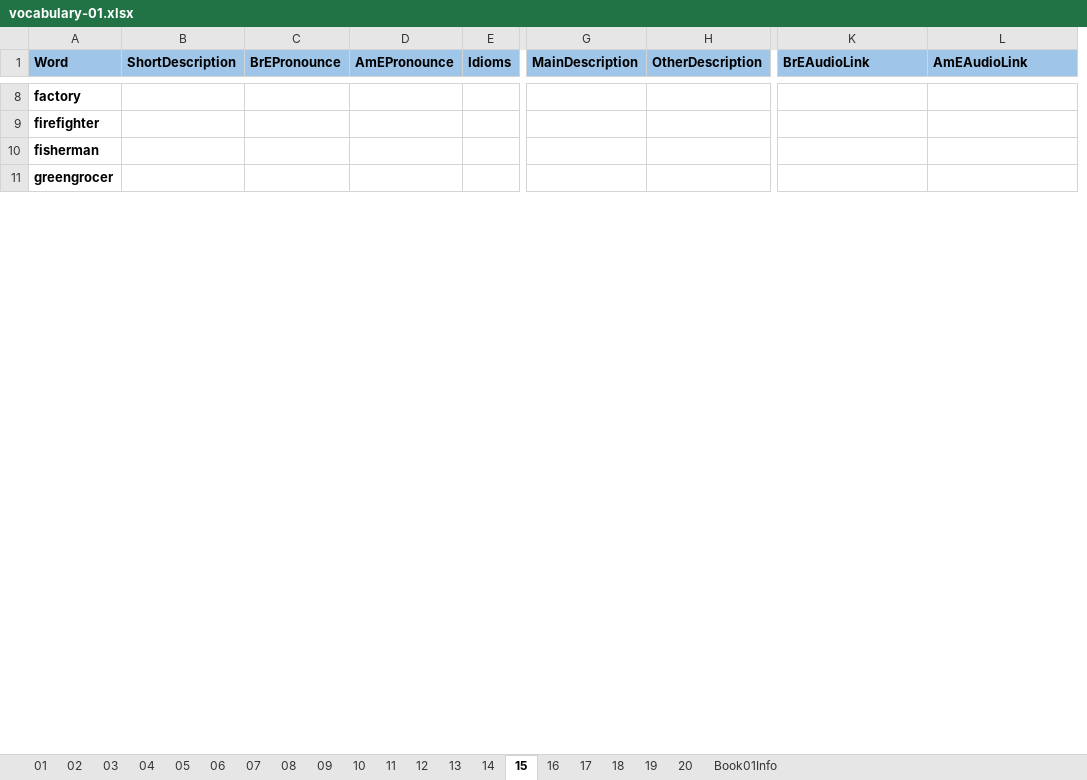
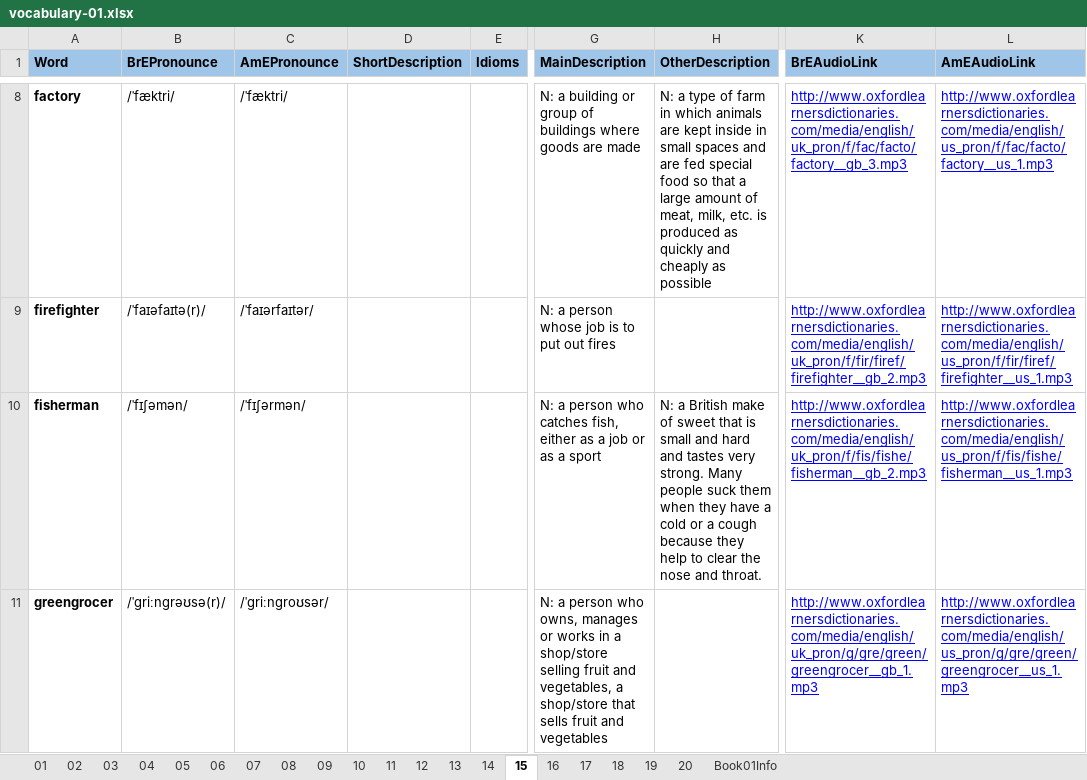
Before and after one commit to 83thanhha/DictionaryAT, an Excel workbook: _OXFORD/vocabulary-01.xlsx, sheet 15, drawn as a sheet; only a part is shown, gaps mark what is left out; values as stored, in another font and other column widths than the file's, no borders; charts and pictures and conditional formats not drawn; removed rows and columns are numbered as before the commit, all else as after; the diff covers the shown part only; the diff names each change by its address in the sheet, - before the commit and + after, or states it on an @@ line.

```diff
--- a/_OXFORD/vocabulary-01.xlsx (sheet 15)
+++ b/_OXFORD/vocabulary-01.xlsx (sheet 15)
+column B (BrEPronounce), rows 8-11: /ˈfæktri/ | /ˈfaɪəfaɪtə(r)/ | /ˈfɪʃəmən/ | /ˈɡriːnɡrəʊsə(r)/
+column C (AmEPronounce), rows 8-11: /ˈfæktri/ | /ˈfaɪərfaɪtər/ | /ˈfɪʃərmən/ | /ˈɡriːnɡroʊsər/
-column C (BrEPronounce), empty
-column D (AmEPronounce), empty
-G8 (MainDescription): (empty)
+G8 (MainDescription): N: a building or group of buildings where goods are made
-H8 (OtherDescription): (empty)
+H8 (OtherDescription): N: a type of farm in which animals are kept inside in small spaces and are fed special food so that a large amount of meat, milk, etc. is produced as quickly and cheaply as possible
-K8 (BrEAudioLink): (empty)
+K8 (BrEAudioLink): http://www.oxfordlearnersdictionaries.com/media/english/uk_pron/f/fac/facto/factory__gb_3.mp3
-L8 (AmEAudioLink): (empty)
+L8 (AmEAudioLink): http://www.oxfordlearnersdictionaries.com/media/english/us_pron/f/fac/facto/factory__us_1.mp3
-G9 (MainDescription): (empty)
+G9 (MainDescription): N: a person whose job is to put out fires
-K9 (BrEAudioLink): (empty)
+K9 (BrEAudioLink): http://www.oxfordlearnersdictionaries.com/media/english/uk_pron/f/fir/firef/firefighter__gb_2.mp3
-L9 (AmEAudioLink): (empty)
+L9 (AmEAudioLink): http://www.oxfordlearnersdictionaries.com/media/english/us_pron/f/fir/firef/firefighter__us_1.mp3
-G10 (MainDescription): (empty)
+G10 (MainDescription): N: a person who catches fish, either as a job or as a sport
-H10 (OtherDescription): (empty)
+H10 (OtherDescription): N: a British make of sweet that is small and hard and tastes very strong. Many people suck them when they have a cold or a cough because they help to clear the nose and throat.
-K10 (BrEAudioLink): (empty)
+K10 (BrEAudioLink): http://www.oxfordlearnersdictionaries.com/media/english/uk_pron/f/fis/fishe/fisherman__gb_2.mp3
-L10 (AmEAudioLink): (empty)
+L10 (AmEAudioLink): http://www.oxfordlearnersdictionaries.com/media/english/us_pron/f/fis/fishe/fisherman__us_1.mp3
-G11 (MainDescription): (empty)
+G11 (MainDescription): N: a person who owns, manages or works in a shop/store selling fruit and vegetables, a shop/store that sells fruit and vegetables
-K11 (BrEAudioLink): (empty)
+K11 (BrEAudioLink): http://www.oxfordlearnersdictionaries.com/media/english/uk_pron/g/gre/green/greengrocer__gb_1.mp3
-L11 (AmEAudioLink): (empty)
+L11 (AmEAudioLink): http://www.oxfordlearnersdictionaries.com/media/english/us_pron/g/gre/green/greengrocer__us_1.mp3
```
Also changed, not shown: 83 edited cells elsewhere in this sheet, sheet 16, sheet 17.
